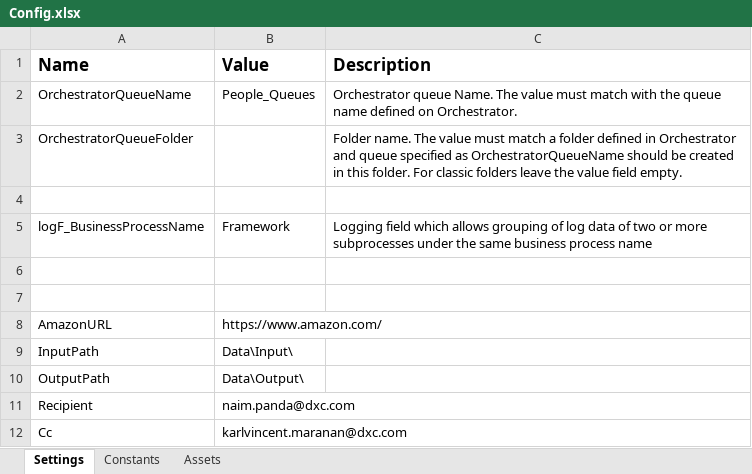
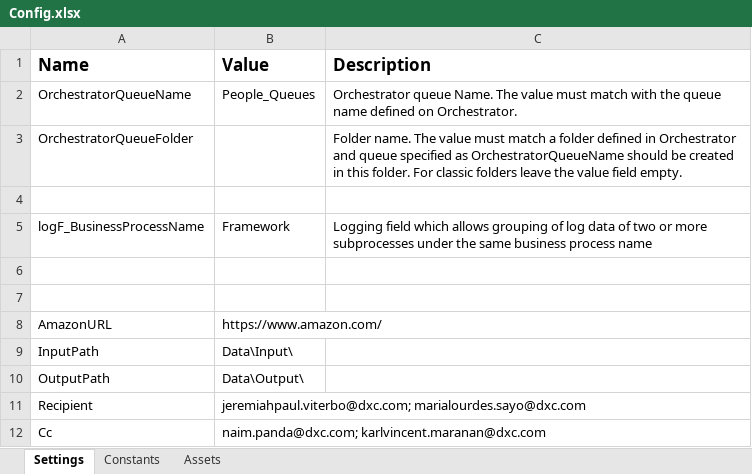
Before and after one commit to NaimPanda123/final_project, an Excel workbook: Data/Config.xlsx, sheet Settings, drawn as a sheet; values as stored, in another font and other column widths than the file's, no borders; the diff names each change by its address in the sheet, - before the commit and + after, or states it on an @@ line.

```diff
--- a/Data/Config.xlsx (sheet Settings)
+++ b/Data/Config.xlsx (sheet Settings)
-B11 (Value): naim.panda@dxc.com
+B11 (Value): jeremiahpaul.viterbo@dxc.com; marialourdes.sayo@dxc.com
-B12 (Value): karlvincent.maranan@dxc.com
+B12 (Value): naim.panda@dxc.com; karlvincent.maranan@dxc.com
```
Also changed, not shown: Data/Output/Carl.xlsx, Data/Output/Jeremiah.xlsx, 3 other files.
